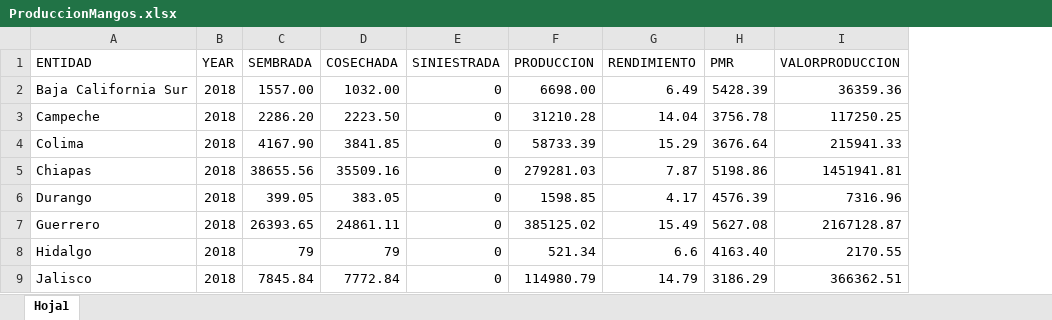
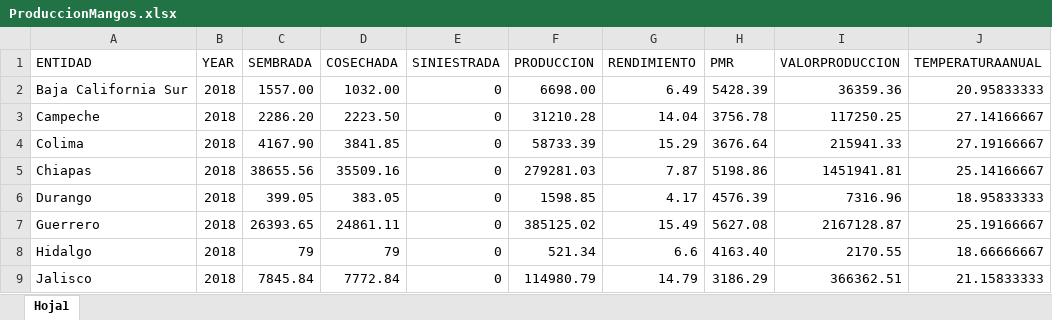
Before and after one commit to Kawtious/ProduccionMango, an Excel workbook: Final/ProduccionMangos.xlsx, sheet Hoja1, drawn as a sheet; only a part is shown; values as stored, in another font and other column widths than the file's, no borders; the diff names each change by its address in the sheet, - before the commit and + after, or states it on an @@ line.

```diff
--- a/Final/ProduccionMangos.xlsx (sheet Hoja1)
+++ b/Final/ProduccionMangos.xlsx (sheet Hoja1)
+column J (TEMPERATURAANUAL), rows 2-9: 20.95833333 | 27.14166667 | 27.19166667 | 25.14166667 | 18.95833333 | 25.19166667 | 18.66666667 | 21.15833333
```
Also changed, not shown: 3 other files.
